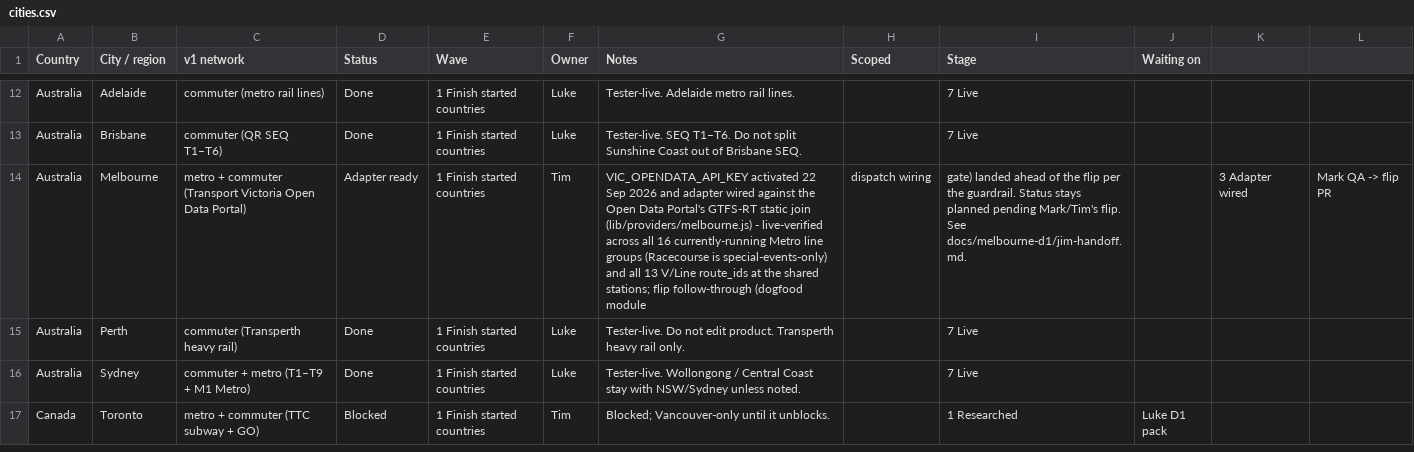
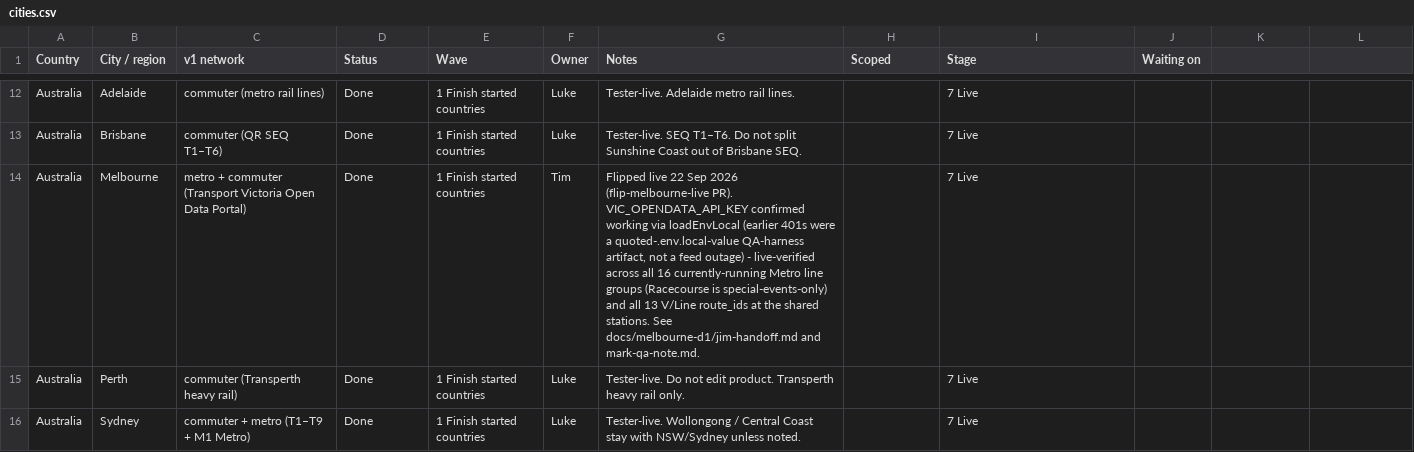
Before and after one commit to tdrevans-aus/next-train-app, a CSV file: docs/expansion-tracker/cities.csv, drawn as a sheet; only a part is shown, gaps mark what is left out; the shorter side is filled out with more unchanged rows; the diff names each change by its address in the sheet, - before the commit and + after, or states it on an @@ line.

```diff
--- a/docs/expansion-tracker/cities.csv
+++ b/docs/expansion-tracker/cities.csv
-D14 (Status): Adapter ready
+D14 (Status): Done
-G14 (Notes): VIC_OPENDATA_API_KEY activated 22 Sep 2026 and adapter wired against the Open Data Portal's GTFS-RT static join (lib/providers/melbourne.js) - live-verified across all 16 currently-running Metro line groups (Racecourse is special-events-only) and all 13 V/Line route_ids at the shared stations; flip follow-through (dogfood module
+G14 (Notes): Flipped live 22 Sep 2026 (flip-melbourne-live PR). VIC_OPENDATA_API_KEY confirmed working via loadEnvLocal (earlier 401s were a quoted-.env.local-value QA-harness artifact, not a feed outage) - live-verified across all 16 currently-running Metro line groups (Racecourse is special-events-only) and all 13 V/Line route_ids at the shared stations. See docs/melbourne-d1/jim-handoff.md and mark-qa-note.md.
-H14 (Scoped): dispatch wiring
+H14 (Scoped): (empty)
-I14 (Stage): gate) landed ahead of the flip per the guardrail. Status stays planned pending Mark/Tim's flip. See docs/melbourne-d1/jim-handoff.md.
+I14 (Stage): 7 Live
-K14: 3 Adapter wired
+K14: (empty)
-L14: Mark QA -> flip PR
+L14: (empty)
```
Also changed, not shown: 18 other files.
